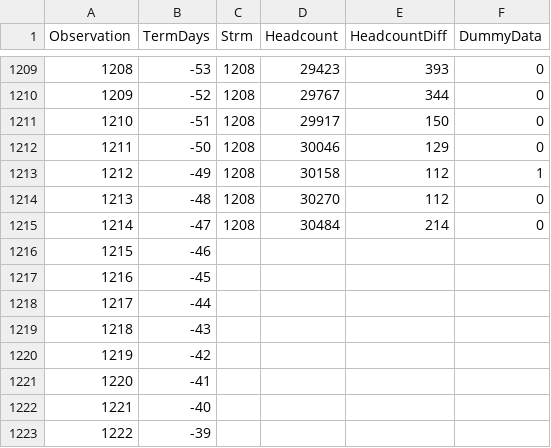
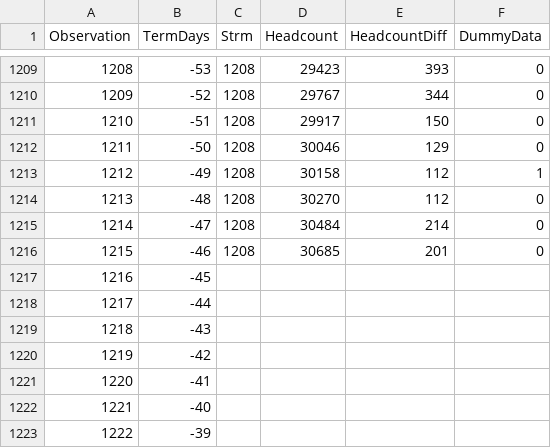
Before and after one commit to ashtin68/UNT, a CSV file: Headcount_Python.csv, drawn as a sheet; only a part is shown, gaps mark what is left out.

Commit message:
Add files via upload

```diff
--- a/Headcount_Python.csv
+++ b/Headcount_Python.csv
@@ -1215,3 +1215,3 @@ Observation,TermDays,Strm,Headcount,HeadcountDiff,DummyData
 1214,-47,1208,30484,214,0
-1215,-46,,,,
+1215,-46,1208,30685,201,0
 1216,-45,,,,
```
